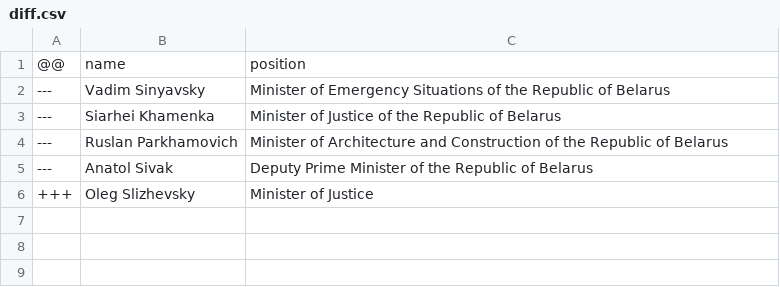
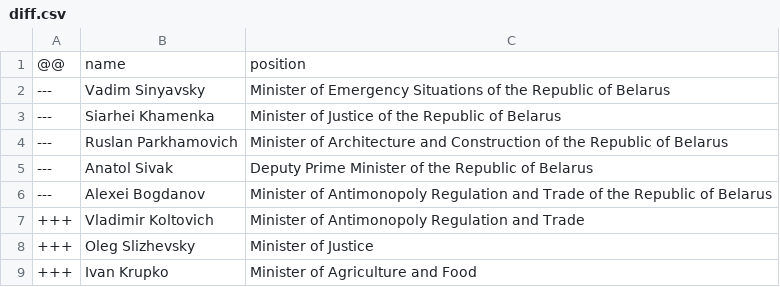
Before and after one commit to every-politician-scrapers/belarus-ministers, a CSV file: data/diff.csv, drawn as a sheet; the diff names each change by its address in the sheet, - before the commit and + after, or states it on an @@ line.

```diff
--- a/data/diff.csv
+++ b/data/diff.csv
+row 6: --- | Alexei Bogdanov | Minister of Antimonopoly Regulation and Trade of the Republic of Belarus
+row 7: +++ | Vladimir Koltovich | Minister of Antimonopoly Regulation and Trade
+row 9: +++ | Ivan Krupko | Minister of Agriculture and Food
```
Also changed, not shown: data/wikidata.csv.
